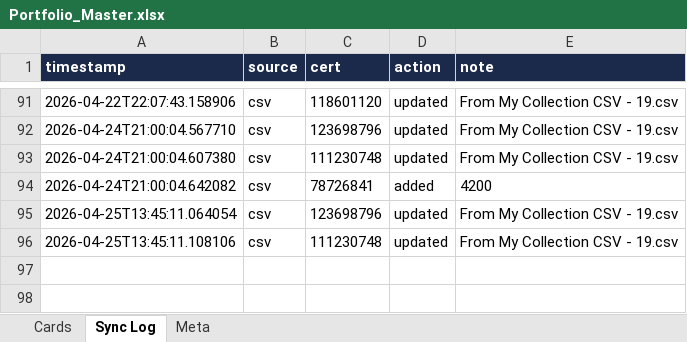
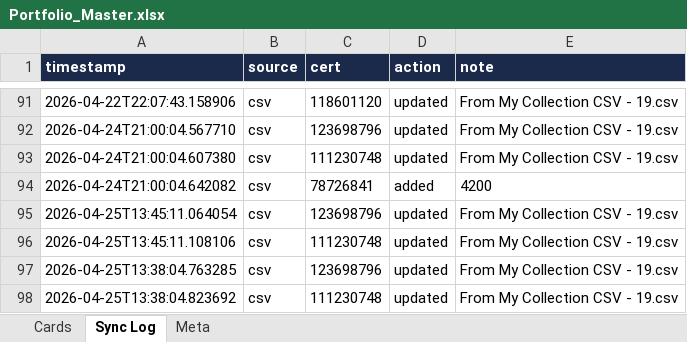
Before and after one commit to stoyreo/psa-collectr-matrix, an Excel workbook: Portfolio_Master.xlsx, sheet Sync Log, drawn as a sheet; only a part is shown, gaps mark what is left out; values as stored, in another font and other column widths than the file's, no borders; the diff names each change by its address in the sheet, - before the commit and + after, or states it on an @@ line.

```diff
--- a/Portfolio_Master.xlsx (sheet Sync Log)
+++ b/Portfolio_Master.xlsx (sheet Sync Log)
+row 97: 2026-04-25T13:38:04.763285 | csv | 123698796 | updated | From My Collection CSV - 19.csv
+row 98: 2026-04-25T13:38:04.823692 | csv | 111230748 | updated | From My Collection CSV - 19.csv
```
Also changed, not shown: output/Pokemon_Portfolio_Intelligence.xlsx, 28 other files.
